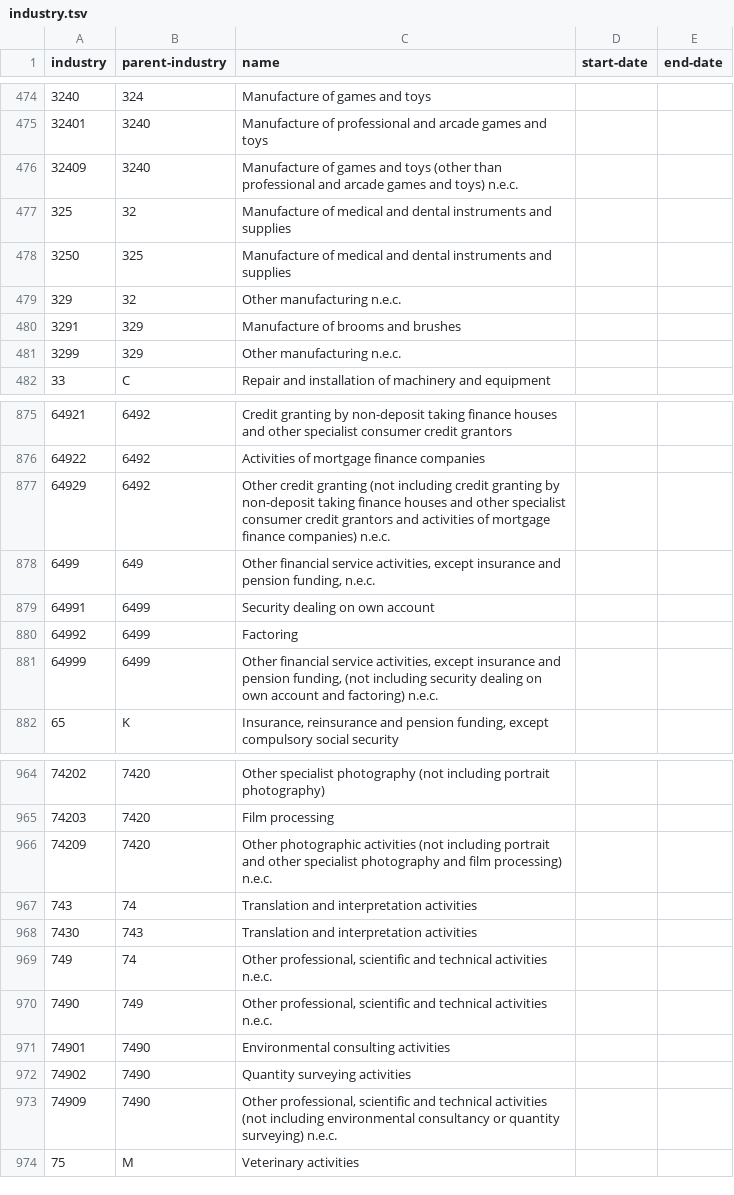
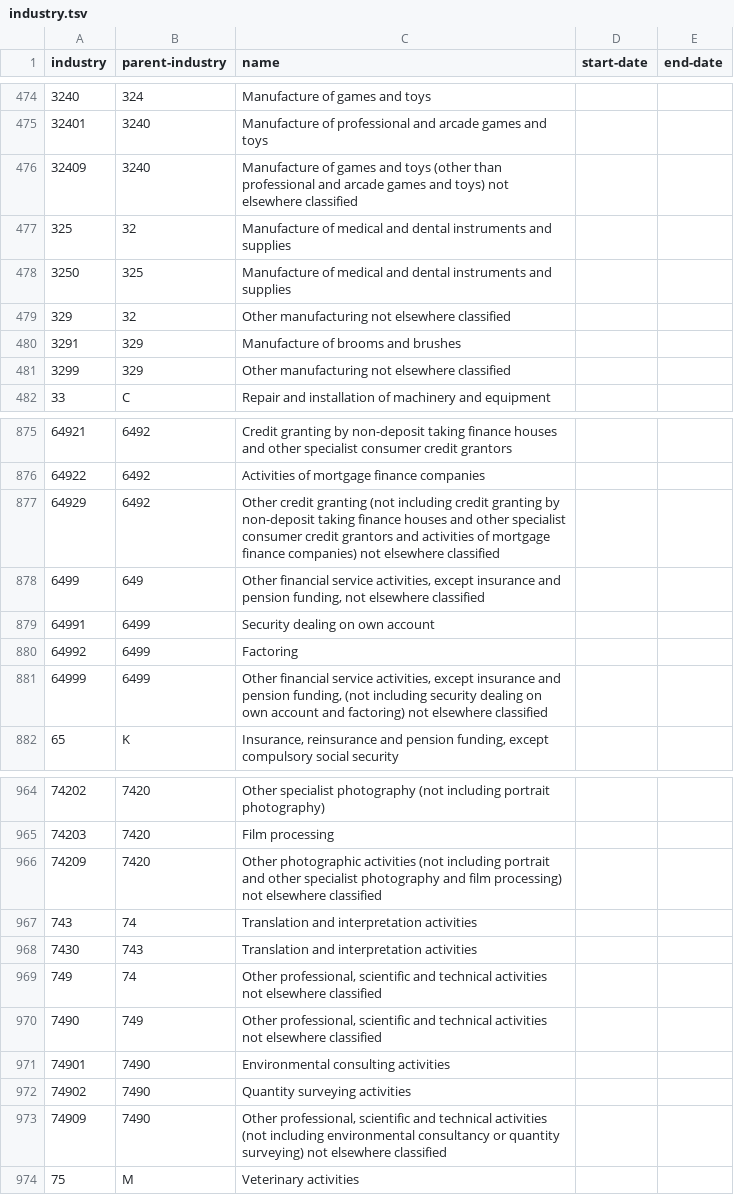
Before and after one commit to openregister/industrial-classification-data, a TSV file: data/industry/industry.tsv, drawn as a sheet; only a part is shown, gaps mark what is left out; the diff covers the shown part only; the diff names each change by its address in the sheet, - before the commit and + after, or states it on an @@ line.

```diff
--- a/data/industry/industry.tsv
+++ b/data/industry/industry.tsv
-C476 (name): …and toys) n.e.c.
+C476 (name): …and toys) not elsewhere classified
-C479 (name): Other manufacturing n.e.c.
+C479 (name): Other manufacturing not elsewhere classified
-C481 (name): Other manufacturing n.e.c.
+C481 (name): Other manufacturing not elsewhere classified
-C877 (name): …finance companies) n.e.c.
+C877 (name): …finance companies) not elsewhere classified
-C878 (name): …pension funding, n.e.c.
+C878 (name): …pension funding, not elsewhere classified
-C881 (name): …and factoring) n.e.c.
+C881 (name): …and factoring) not elsewhere classified
-C966 (name): …film processing) n.e.c.
+C966 (name): …film processing) not elsewhere classified
-C969:C970 (name): …technical activities n.e.c.
+C969:C970 (name): …technical activities not elsewhere classified
-C973 (name): …quantity surveying) n.e.c.
+C973 (name): …quantity surveying) not elsewhere classified
```
Also changed, not shown: 43 edited cells elsewhere in this file, 1 other file.
